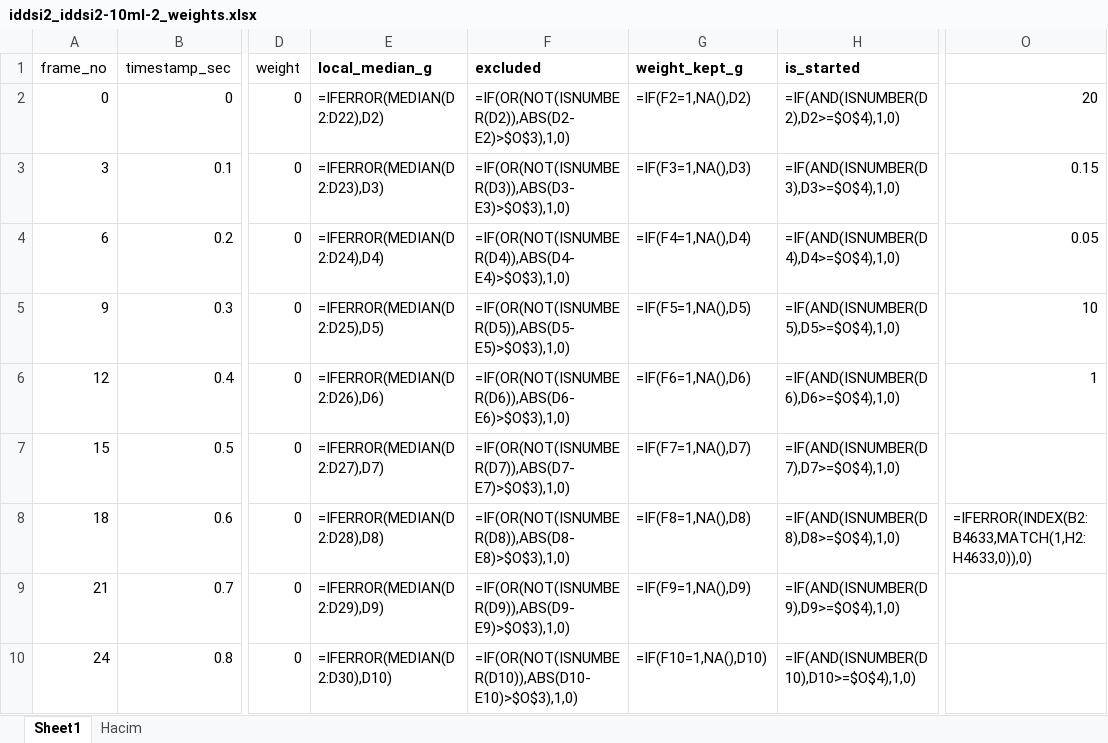
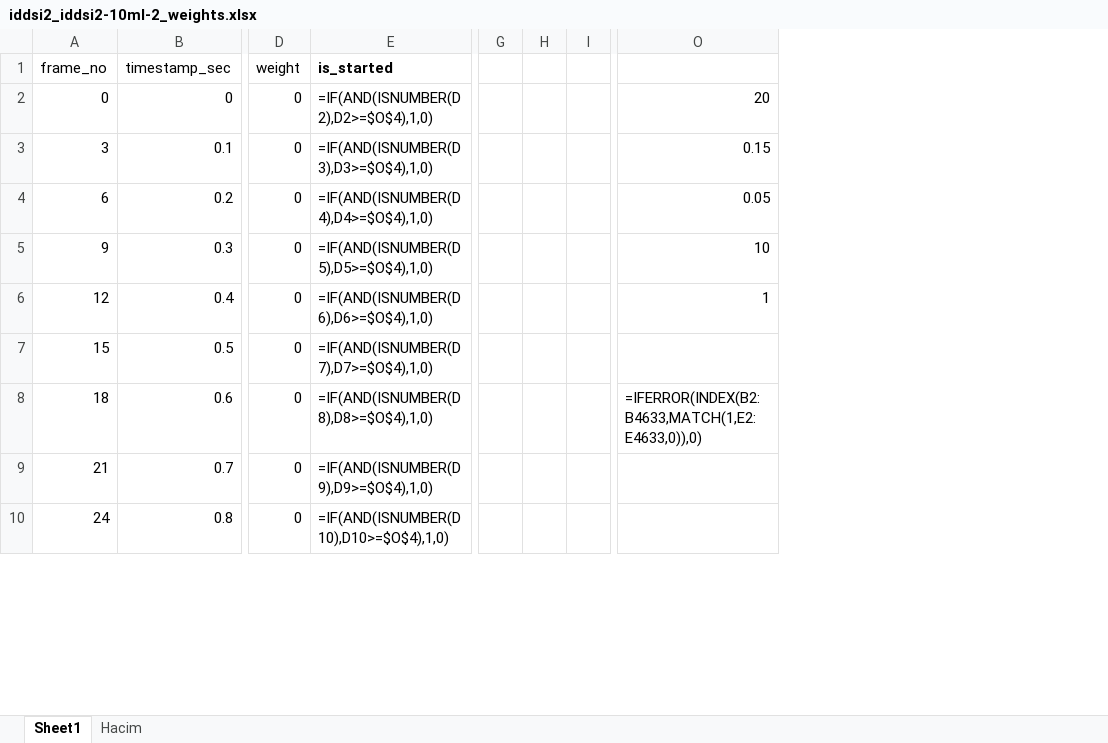
Before and after one commit to rahmiuyar/lcd_reader-, an Excel workbook: kivampro_iddsi/iddsi2/iddsi2_iddsi2-10ml-2/iddsi2_iddsi2-10ml-2_weights.xlsx, sheet Sheet1, drawn as a sheet; only a part is shown, gaps mark what is left out; values as stored, in another font and other column widths than the file's, no borders; formulas without a stored value are shown as written; charts and pictures not drawn; removed rows and columns are numbered as before the commit, all else as after; the diff names each change by its address in the sheet, - before the commit and + after, or states it on an @@ line.

```diff
--- a/kivampro_iddsi/iddsi2/iddsi2_iddsi2-10ml-2/iddsi2_iddsi2-10ml-2_weights.xlsx (sheet Sheet1)
+++ b/kivampro_iddsi/iddsi2/iddsi2_iddsi2-10ml-2/iddsi2_iddsi2-10ml-2_weights.xlsx (sheet Sheet1)
-column E (local_median_g), rows 2-10: =IFERROR(MEDIAN(D2:D22),D2) | =IFERROR(MEDIAN(D2:D23),D3) | =IFERROR(MEDIAN(D2:D24),D4) | =IFERROR(MEDIAN(D2:D25),D5) | =IFERROR(MEDIAN(D2:D26),D6) | =IFERROR(MEDIAN(D2:D27),D7) | =IFERROR(MEDIAN(D2:D28),D8) | =IFERROR(MEDIAN(D2:D29),D9) | =IFERROR(MEDIAN(D2:D30),D10)
-column F (excluded), rows 2-10: =IF(OR(NOT(ISNUMBER(D2)),ABS(D2-E2)>$O$3),1,0) | =IF(OR(NOT(ISNUMBER(D3)),ABS(D3-E3)>$O$3),1,0) | =IF(OR(NOT(ISNUMBER(D4)),ABS(D4-E4)>$O$3),1,0) | =IF(OR(NOT(ISNUMBER(D5)),ABS(D5-E5)>$O$3),1,0) | =IF(OR(NOT(ISNUMBER(D6)),ABS(D6-E6)>$O$3),1,0) | =IF(OR(NOT(ISNUMBER(D7)),ABS(D7-E7)>$O$3),1,0) | =IF(OR(NOT(ISNUMBER(D8)),ABS(D8-E8)>$O$3),1,0) | =IF(OR(NOT(ISNUMBER(D9)),ABS(D9-E9)>$O$3),1,0) | =IF(OR(NOT(ISNUMBER(D10)),ABS(D10-E10)>$O$3),1,0)
-column G (weight_kept_g), rows 2-10: =IF(F2=1,NA(),D2) | =IF(F3=1,NA(),D3) | =IF(F4=1,NA(),D4) | =IF(F5=1,NA(),D5) | =IF(F6=1,NA(),D6) | =IF(F7=1,NA(),D7) | =IF(F8=1,NA(),D8) | =IF(F9=1,NA(),D9) | =IF(F10=1,NA(),D10)
+column G, empty
+column H, empty
+column I, empty
-O8: =IFERROR(INDEX(B2:B4633,MATCH(1,H2:H4633,0)),0)
+O8: =IFERROR(INDEX(B2:B4633,MATCH(1,E2:E4633,0)),0)
```
Also changed, not shown: sheet Hacim, charts or pictures, kivampro_iddsi/iddsi2/iddsi2_iddsi2-10ml-1/iddsi2_iddsi2-10ml-1_weights.xlsx, kivampro_iddsi/iddsi2/iddsi2_iddsi2-10ml-3/iddsi2_iddsi2-10ml-3_weights.xlsx, 52 other files.
